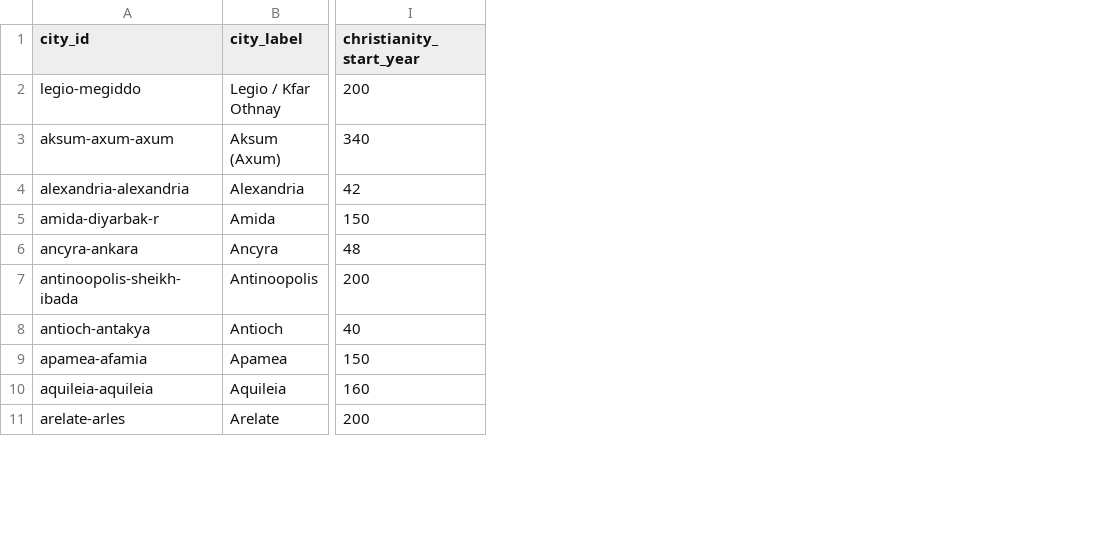
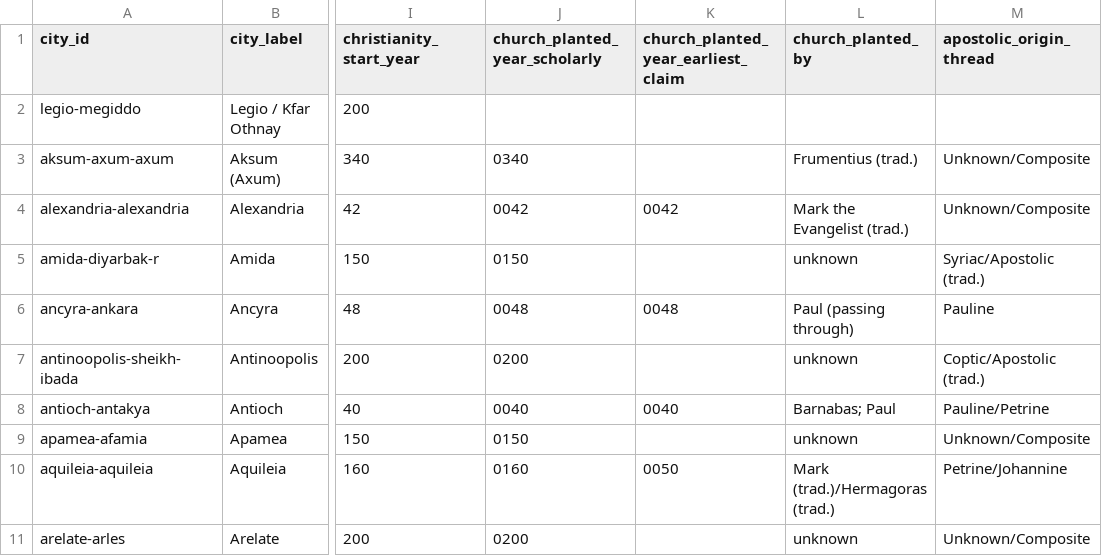
Before and after one commit to sethbam9/early-church, a TSV file: data/cities.tsv, drawn as a sheet; only a part is shown, gaps mark what is left out; the diff names each change by its address in the sheet, - before the commit and + after, or states it on an @@ line.

Commit message:
ui enhancements and using more data fields

```diff
--- a/data/cities.tsv
+++ b/data/cities.tsv
+column J (church_planted_year_scholarly), rows 3-11: 0340 | 0042 | 0150 | 0048 | 0200 | 0040 | 0150 | 0160 | 0200
+column K, rows 1-10: church_planted_year_earliest_claim |  |  | 0042 |  | 0048 |  | 0040 |  | 0050
+column L (church_planted_by), rows 3-11: Frumentius (trad.) | Mark the Evangelist (trad.) | unknown | Paul (passing through) | unknown | Barnabas; Paul | unknown | Mark (trad.)/Hermagoras (trad.) | unknown
+column M (apostolic_origin_thread), rows 3-11: Unknown/Composite | Unknown/Composite | Syriac/Apostolic (trad.) | Pauline | Coptic/Apostolic (trad.) | Pauline/Petrine | Unknown/Composite | Petrine/Johannine | Unknown/Composite
```
Also changed, not shown: data/people.tsv, data/quotes.tsv, 22 other files.
